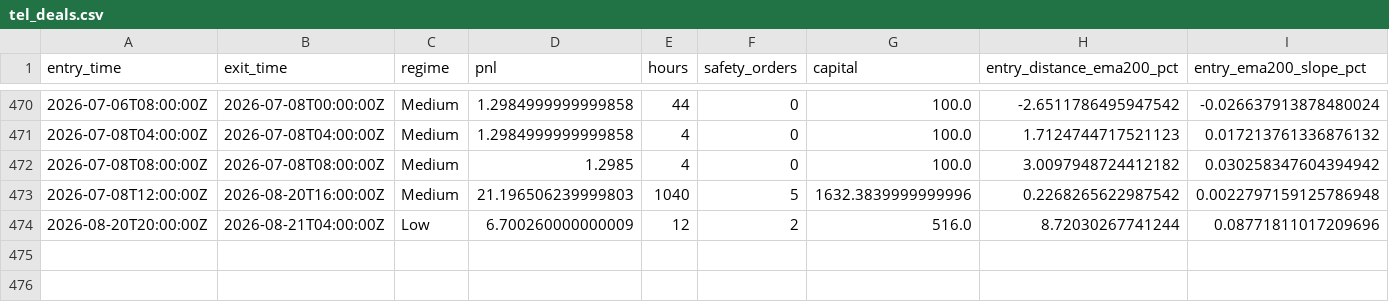
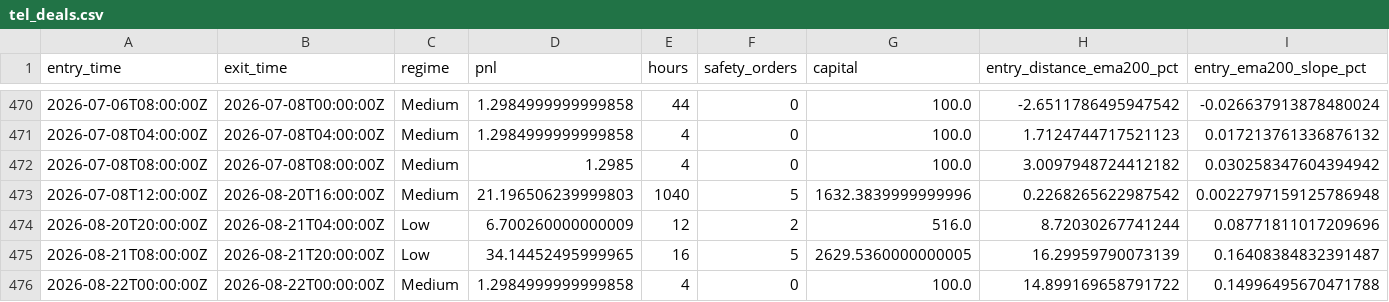
Before and after one commit to aferguson227/Crypto-regime-manager, a CSV file: docs/tel_deals.csv, drawn as a sheet; only a part is shown, gaps mark what is left out.

```diff
--- a/docs/tel_deals.csv
+++ b/docs/tel_deals.csv
@@ -474 +474,3 @@ entry_time,exit_time,regime,pnl,hours,safety_orders,capital,entry_distance_ema20
 2026-08-20T20:00:00Z,2026-08-21T04:00:00Z,Low,6.700260000000009,12,2,516.0,8.72030267741244,0.08771811017209696
+2026-08-21T08:00:00Z,2026-08-21T20:00:00Z,Low,34.14452495999965,16,5,2629.5360000000005,16.29959790073139,0.16408384832391487
+2026-08-22T00:00:00Z,2026-08-22T00:00:00Z,Medium,1.2984999999999858,4,0,100.0,14.899169658791722,0.14996495670471788
```
Also changed, not shown: 41 other files.
